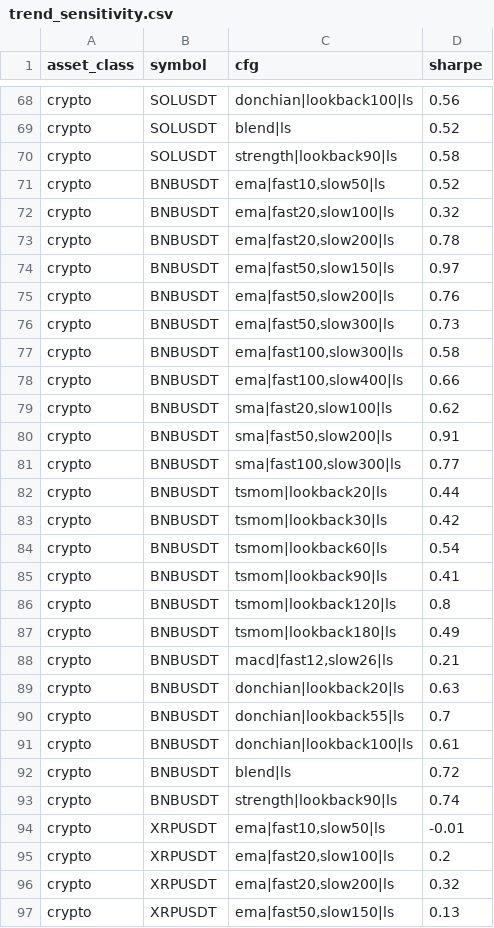
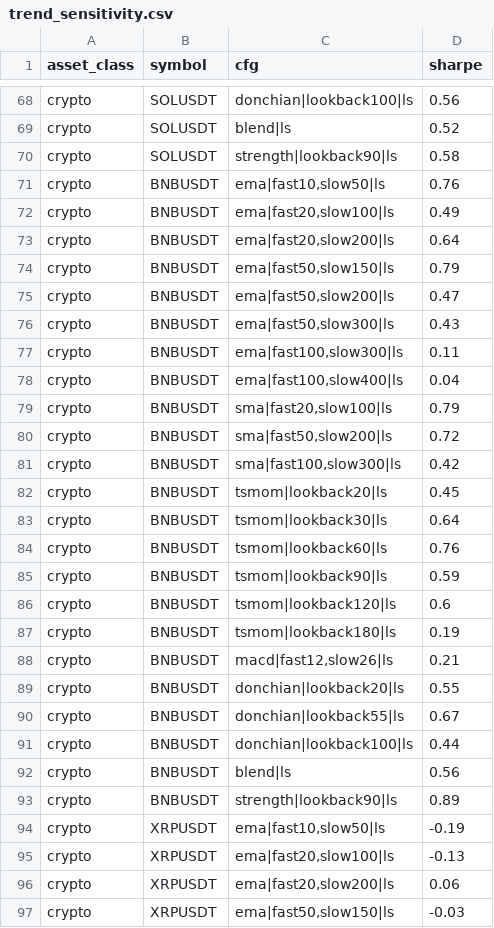
Before and after one commit to AlexSilka/quant_portfolio, a CSV file: reports/trend/trend_sensitivity.csv, drawn as a sheet; only a part is shown, gaps mark what is left out; the diff covers the shown part only.

```diff
--- a/reports/trend/trend_sensitivity.csv
+++ b/reports/trend/trend_sensitivity.csv
@@ -70,28 +70,28 @@ crypto,SOLUSDT,blend|ls,0.52
 crypto,SOLUSDT,strength|lookback90|ls,0.58
-crypto,BNBUSDT,"ema|fast10,slow50|ls",0.52
-crypto,BNBUSDT,"ema|fast20,slow100|ls",0.32
-crypto,BNBUSDT,"ema|fast20,slow200|ls",0.78
-crypto,BNBUSDT,"ema|fast50,slow150|ls",0.97
-crypto,BNBUSDT,"ema|fast50,slow200|ls",0.76
-crypto,BNBUSDT,"ema|fast50,slow300|ls",0.73
-crypto,BNBUSDT,"ema|fast100,slow300|ls",0.58
-crypto,BNBUSDT,"ema|fast100,slow400|ls",0.66
-crypto,BNBUSDT,"sma|fast20,slow100|ls",0.62
-crypto,BNBUSDT,"sma|fast50,slow200|ls",0.91
-crypto,BNBUSDT,"sma|fast100,slow300|ls",0.77
-crypto,BNBUSDT,tsmom|lookback20|ls,0.44
-crypto,BNBUSDT,tsmom|lookback30|ls,0.42
-crypto,BNBUSDT,tsmom|lookback60|ls,0.54
-crypto,BNBUSDT,tsmom|lookback90|ls,0.41
-crypto,BNBUSDT,tsmom|lookback120|ls,0.8
-crypto,BNBUSDT,tsmom|lookback180|ls,0.49
+crypto,BNBUSDT,"ema|fast10,slow50|ls",0.76
+crypto,BNBUSDT,"ema|fast20,slow100|ls",0.49
+crypto,BNBUSDT,"ema|fast20,slow200|ls",0.64
+crypto,BNBUSDT,"ema|fast50,slow150|ls",0.79
+crypto,BNBUSDT,"ema|fast50,slow200|ls",0.47
+crypto,BNBUSDT,"ema|fast50,slow300|ls",0.43
+crypto,BNBUSDT,"ema|fast100,slow300|ls",0.11
+crypto,BNBUSDT,"ema|fast100,slow400|ls",0.04
+crypto,BNBUSDT,"sma|fast20,slow100|ls",0.79
+crypto,BNBUSDT,"sma|fast50,slow200|ls",0.72
+crypto,BNBUSDT,"sma|fast100,slow300|ls",0.42
+crypto,BNBUSDT,tsmom|lookback20|ls,0.45
+crypto,BNBUSDT,tsmom|lookback30|ls,0.64
+crypto,BNBUSDT,tsmom|lookback60|ls,0.76
+crypto,BNBUSDT,tsmom|lookback90|ls,0.59
+crypto,BNBUSDT,tsmom|lookback120|ls,0.6
+crypto,BNBUSDT,tsmom|lookback180|ls,0.19
 crypto,BNBUSDT,"macd|fast12,slow26|ls",0.21
-crypto,BNBUSDT,donchian|lookback20|ls,0.63
-crypto,BNBUSDT,donchian|lookback55|ls,0.7
-crypto,BNBUSDT,donchian|lookback100|ls,0.61
-crypto,BNBUSDT,blend|ls,0.72
-crypto,BNBUSDT,strength|lookback90|ls,0.74
-crypto,XRPUSDT,"ema|fast10,slow50|ls",-0.01
-crypto,XRPUSDT,"ema|fast20,slow100|ls",0.2
-crypto,XRPUSDT,"ema|fast20,slow200|ls",0.32
-crypto,XRPUSDT,"ema|fast50,slow150|ls",0.13
+crypto,BNBUSDT,donchian|lookback20|ls,0.55
+crypto,BNBUSDT,donchian|lookback55|ls,0.67
+crypto,BNBUSDT,donchian|lookback100|ls,0.44
+crypto,BNBUSDT,blend|ls,0.56
+crypto,BNBUSDT,strength|lookback90|ls,0.89
+crypto,XRPUSDT,"ema|fast10,slow50|ls",-0.19
+crypto,XRPUSDT,"ema|fast20,slow100|ls",-0.13
+crypto,XRPUSDT,"ema|fast20,slow200|ls",0.06
+crypto,XRPUSDT,"ema|fast50,slow150|ls",-0.03
```
Also changed, not shown: 19 edited cells elsewhere in this file, reports/breakout/bo_xs.csv, reports/breakout/bo_xs_big.csv, 51 other files.
